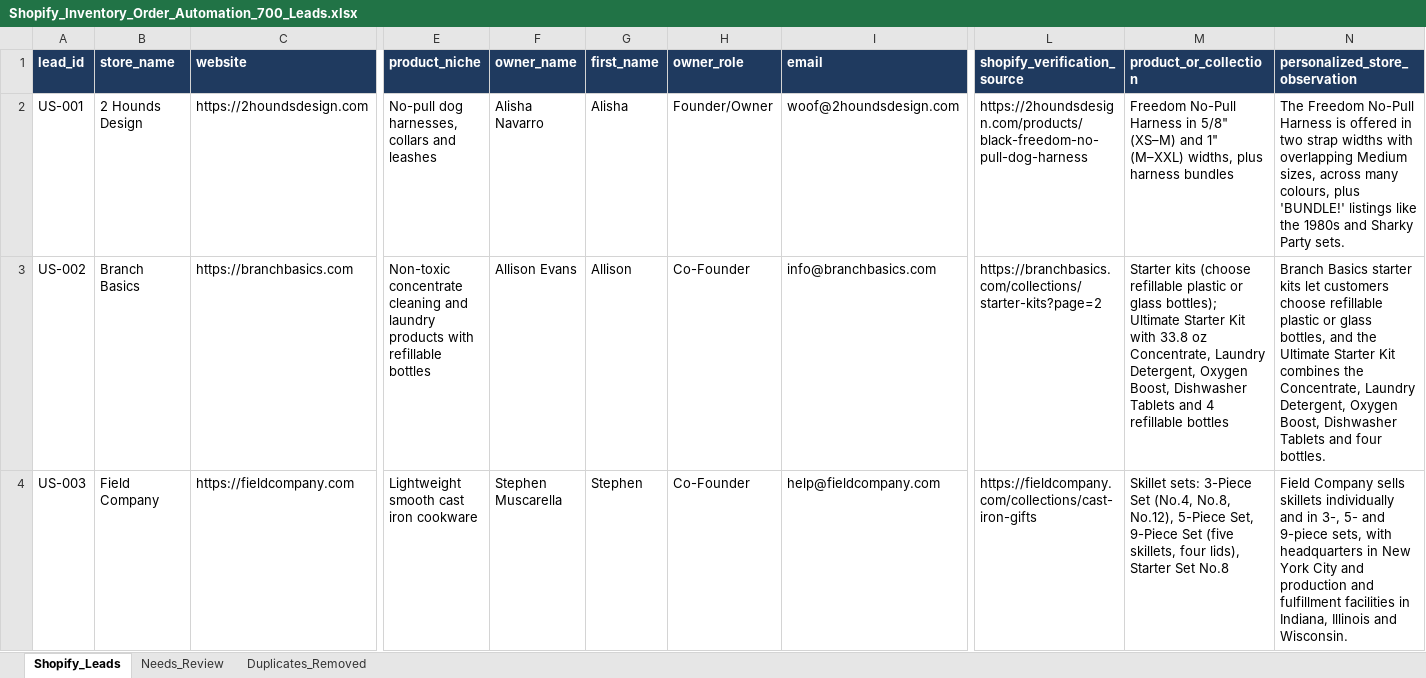
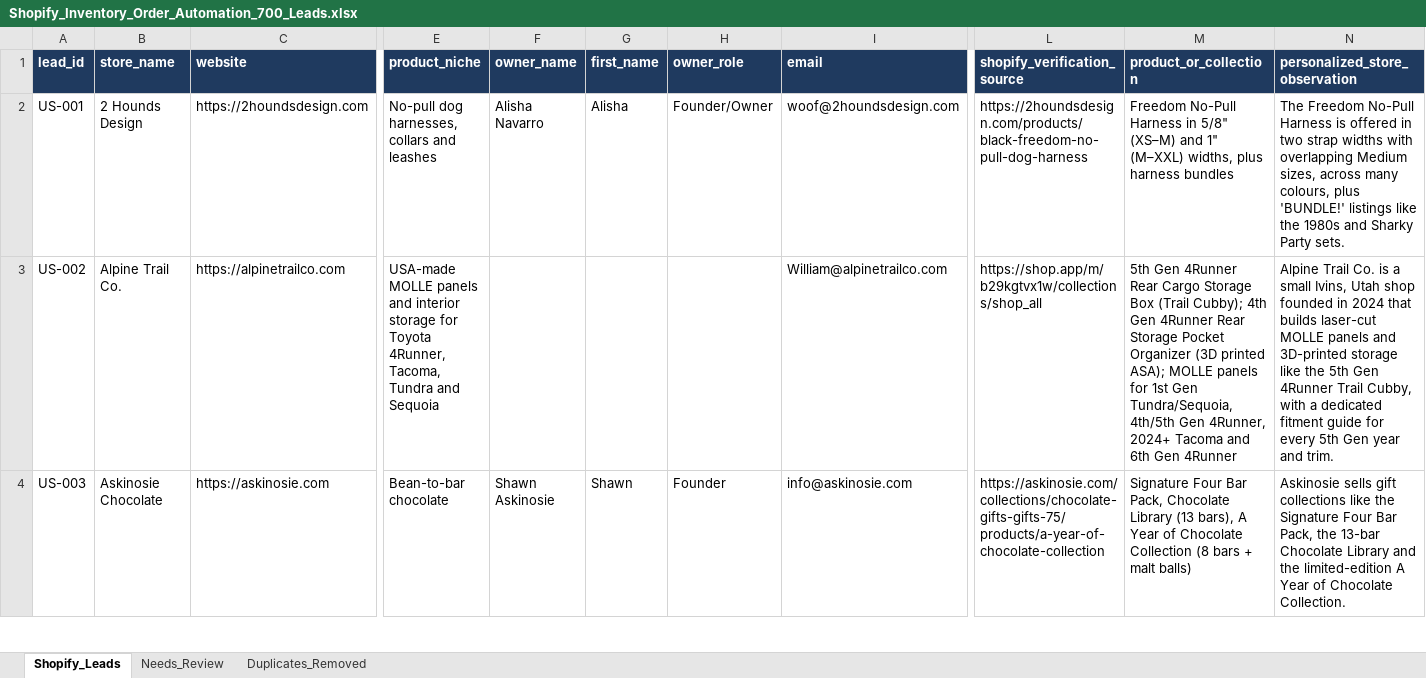
Before and after one commit to oseniibrahim845-hue/rappido, an Excel workbook: shopify-leads/Shopify_Inventory_Order_Automation_700_Leads.xlsx, sheet Shopify_Leads, drawn as a sheet; only a part is shown, gaps mark what is left out; values as stored, in another font and other column widths than the file's, no borders; the diff covers the shown part only; the diff names each change by its address in the sheet, - before the commit and + after, or states it on an @@ line.

```diff
--- a/shopify-leads/Shopify_Inventory_Order_Automation_700_Leads.xlsx (sheet Shopify_Leads)
+++ b/shopify-leads/Shopify_Inventory_Order_Automation_700_Leads.xlsx (sheet Shopify_Leads)
-B3 (store_name): Branch Basics
+B3 (store_name): Alpine Trail Co.
-C3 (website): https://branchbasics.com
+C3 (website): https://alpinetrailco.com
-E3 (product_niche): Non-toxic concentrate cleaning and laundry products with refillable bottles
+E3 (product_niche): USA-made MOLLE panels and interior storage for Toyota 4Runner, Tacoma, Tundra and Sequoia
-F3 (owner_name): Allison Evans
+F3 (owner_name): (empty)
-G3 (first_name): Allison
+G3 (first_name): (empty)
-H3 (owner_role): Co-Founder
+H3 (owner_role): (empty)
-I3 (email): info@branchbasics.com
+I3 (email): William@alpinetrailco.com
-L3 (shopify_verification_source): https://branchbasics.com/collections/starter-kits?page=2
+L3 (shopify_verification_source): https://shop.app/m/b29kgtvx1w/collections/shop_all
-M3 (product_or_collection): Starter kits (choose refillable plastic or glass bottles); Ultimate Starter Kit with 33.8 oz Concentrate, Laundry Detergent, Oxygen Boost, Dishwasher Tablets and 4 refillable bottles
+M3 (product_or_collection): 5th Gen 4Runner Rear Cargo Storage Box (Trail Cubby); 4th Gen 4Runner Rear Storage Pocket Organizer (3D printed ASA); MOLLE panels for 1st Gen Tundra/Sequoia, 4th/5th Gen 4Runner, 2024+ Tacoma and 6th Gen 4Runner
-N3 (personalized_store_observation): Branch Basics starter kits let customers choose refillable plastic or glass bottles, and the Ultimate Starter Kit combines the Concentrate, Laundry Detergent, Oxygen Boost, Dishwasher Tablets and four bottles.
+N3 (personalized_store_observation): Alpine Trail Co. is a small Ivins, Utah shop founded in 2024 that builds laser-cut MOLLE panels and 3D-printed storage like the 5th Gen 4Runner Trail Cubby, with a dedicated fitment guide for every 5th Gen year and trim.
-B4 (store_name): Field Company
+B4 (store_name): Askinosie Chocolate
-C4 (website): https://fieldcompany.com
+C4 (website): https://askinosie.com
-E4 (product_niche): Lightweight smooth cast iron cookware
+E4 (product_niche): Bean-to-bar chocolate
-F4 (owner_name): Stephen Muscarella
+F4 (owner_name): Shawn Askinosie
-G4 (first_name): Stephen
+G4 (first_name): Shawn
-H4 (owner_role): Co-Founder
+H4 (owner_role): Founder
-I4 (email): help@fieldcompany.com
+I4 (email): info@askinosie.com
-L4 (shopify_verification_source): https://fieldcompany.com/collections/cast-iron-gifts
+L4 (shopify_verification_source): https://askinosie.com/collections/chocolate-gifts-gifts-75/products/a-year-of-chocolate-collection
-M4 (product_or_collection): Skillet sets: 3-Piece Set (No.4, No.8, No.12), 5-Piece Set, 9-Piece Set (five skillets, four lids), Starter Set No.8
+M4 (product_or_collection): Signature Four Bar Pack, Chocolate Library (13 bars), A Year of Chocolate Collection (8 bars + malt balls)
-N4 (personalized_store_observation): Field Company sells skillets individually and in 3-, 5- and 9-piece sets, with headquarters in New York City and production and fulfillment facilities in Indiana, Illinois and Wisconsin.
+N4 (personalized_store_observation): Askinosie sells gift collections like the Signature Four Bar Pack, the 13-bar Chocolate Library and the limited-edition A Year of Chocolate Collection.
```
Also changed, not shown: 58 added rows and 164 edited cells elsewhere in this sheet, sheet Needs_Review, shopify-leads/Shopify_Research_Summary.xlsx, 2 other files.
